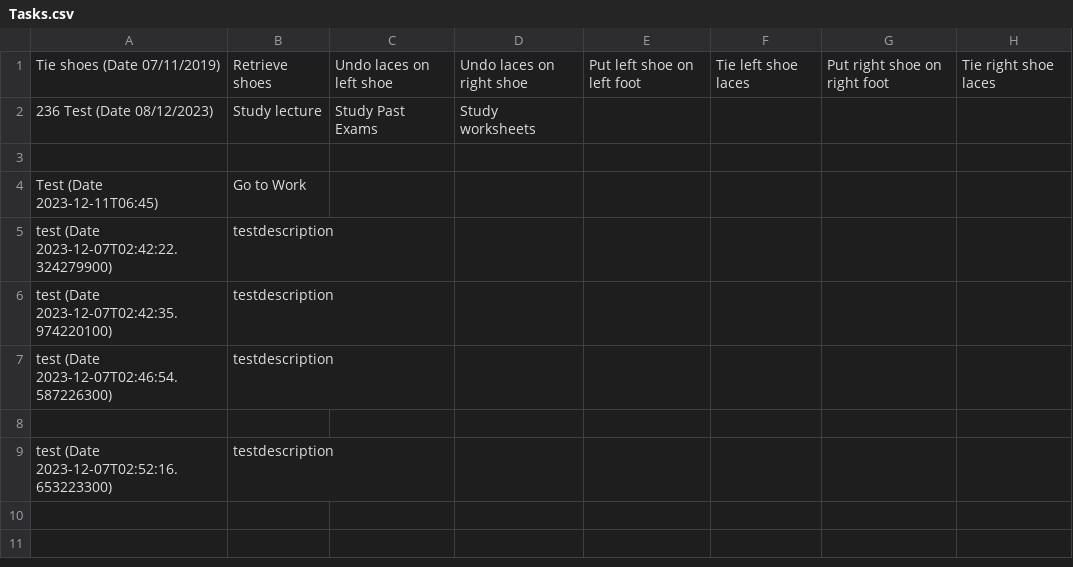
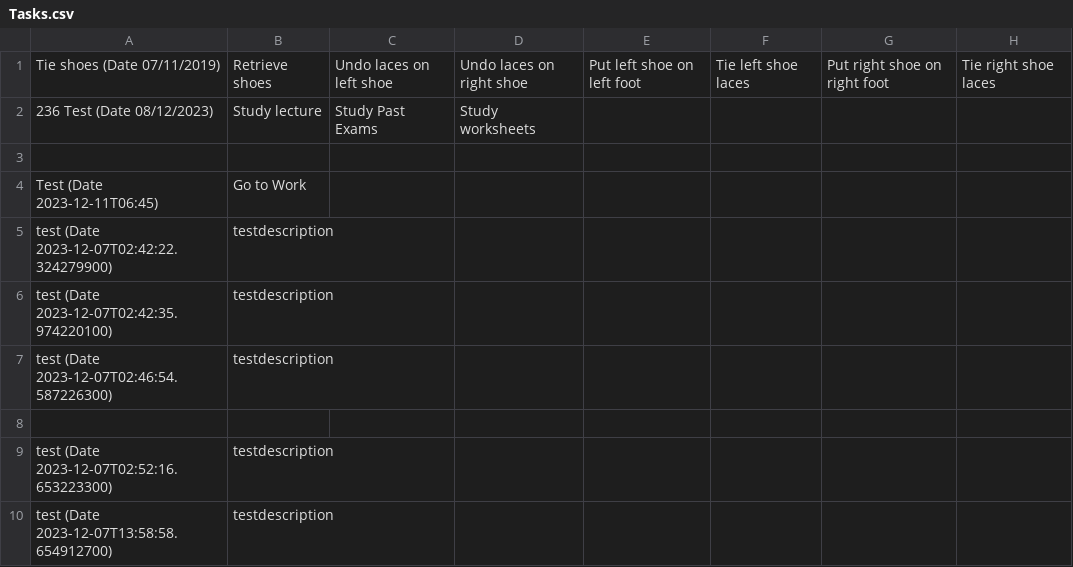
Before and after one commit to moahmed2104/csc207_project, a CSV file: src/Tasks.csv, drawn as a sheet.

Commit message:
Finished Test

```diff
--- a/src/Tasks.csv
+++ b/src/Tasks.csv
@@ -9 +9,2 @@ test (Date 2023-12-07T02:46:54.587226300),testdescription
 test (Date 2023-12-07T02:52:16.653223300),testdescription
+test (Date 2023-12-07T13:58:58.654912700),testdescription
```
Also changed, not shown: target/classes/Tasks.csv, 1 other file.
